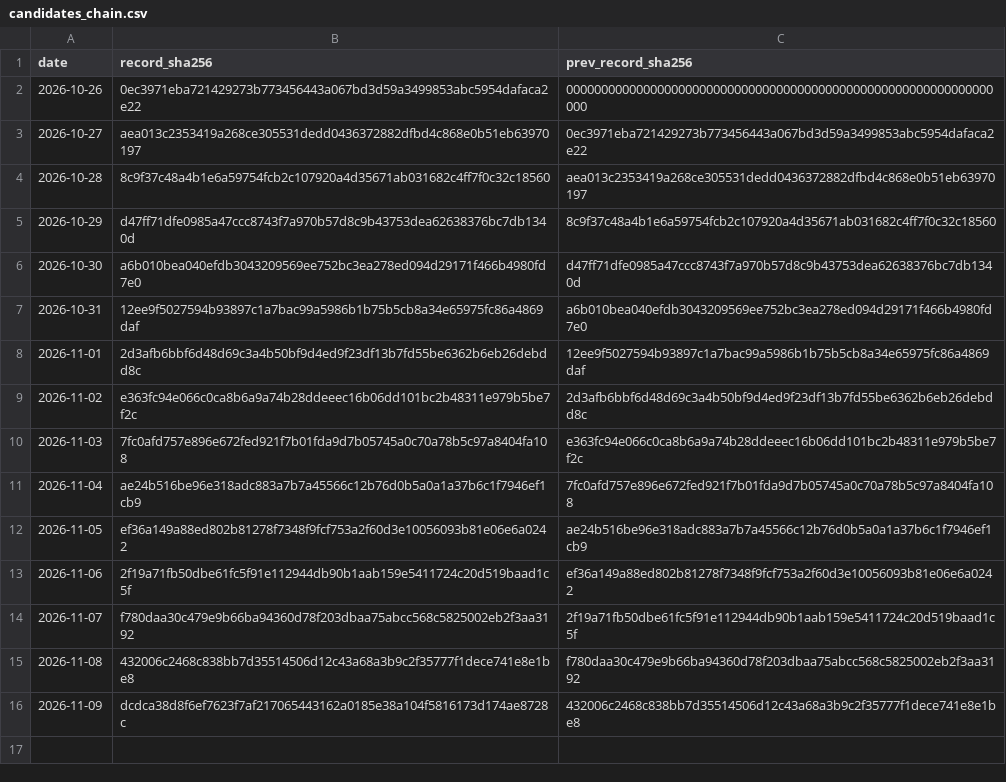
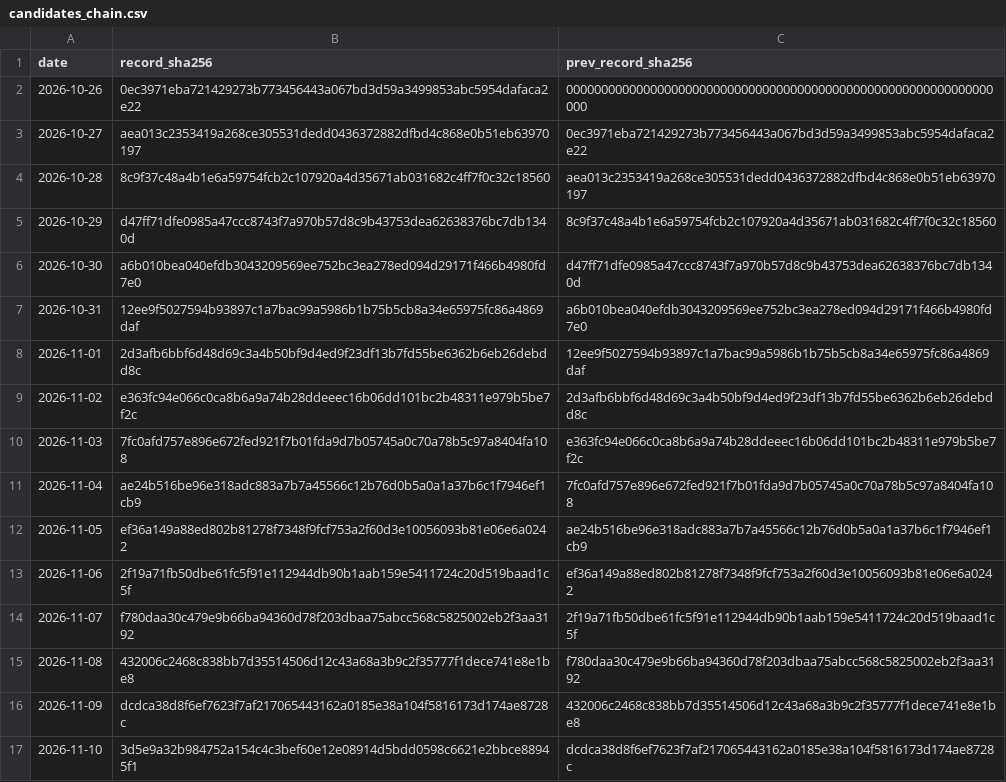
Before and after one commit to Euthymia686/my-btc-cycle-model, a CSV file: pipeline/timestamps/candidates_chain.csv, drawn as a sheet; the diff names each change by its address in the sheet, - before the commit and + after, or states it on an @@ line.

```diff
--- a/pipeline/timestamps/candidates_chain.csv
+++ b/pipeline/timestamps/candidates_chain.csv
+row 17: 2026-11-10 | 3d5e9a32b984752a154c4c3bef60e12e08914d5bdd0598c6621e2bbce88945f1 | dcdca38d8f6ef7623f7af217065443162a0185e38a104f5816173d174ae8728c
```
Also changed, not shown: data/candidates/shadow_log.csv, data/scorecard.csv, 39 other files.
